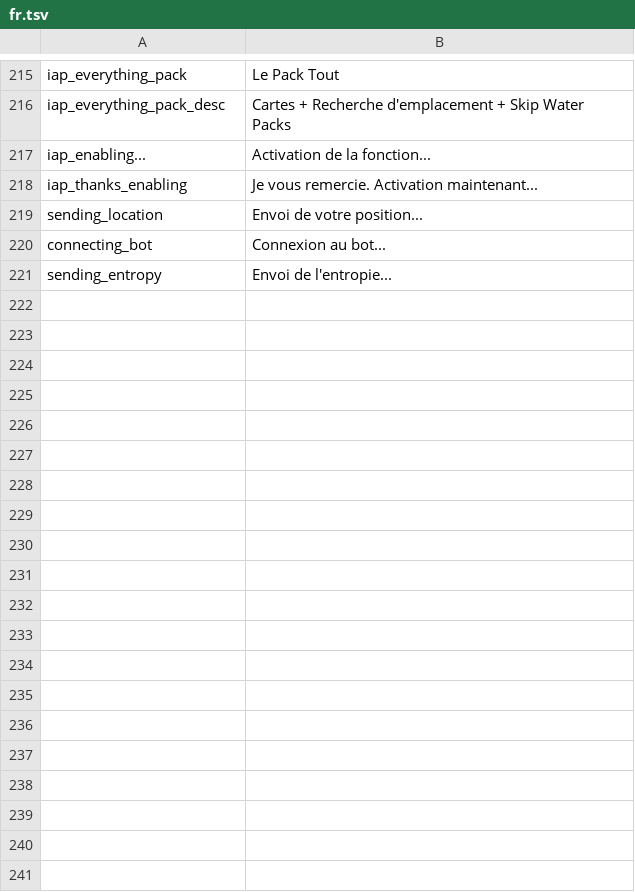
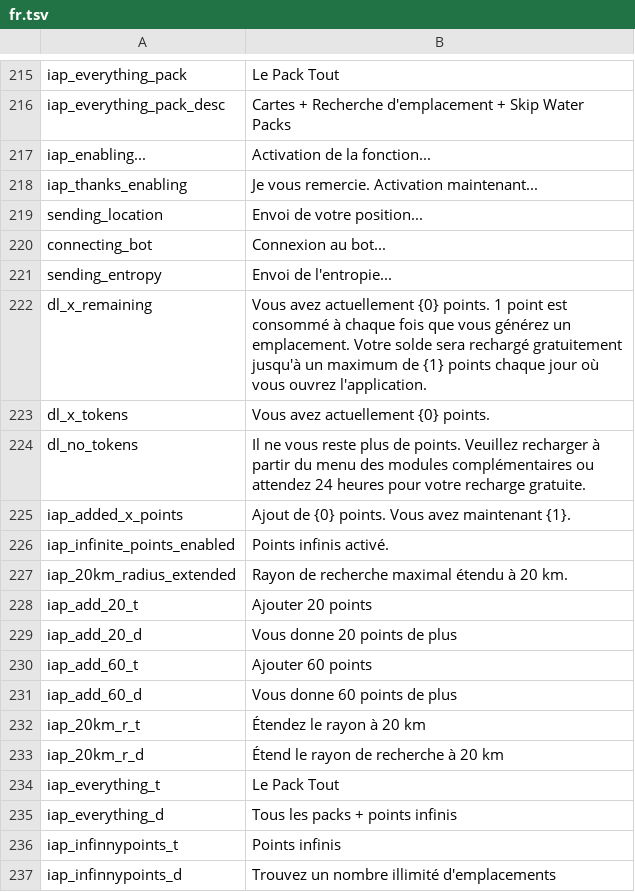
Before and after one commit to Wandering-Consciousness/VFatumbot, a TSV file: i18n/fr.tsv, drawn as a sheet; only a part is shown, gaps mark what is left out; the diff names each change by its address in the sheet, - before the commit and + after, or states it on an @@ line.

```diff
--- a/i18n/fr.tsv
+++ b/i18n/fr.tsv
+row 222: dl_x_remaining | Vous avez actuellement {0} points. 1 point est consommé à chaque fois que vous générez un emplacement. Votre solde sera rechargé gratuitement jusqu'à un maximum de {1} points chaque jour où vous ouvrez l'application.
+row 223: dl_x_tokens | Vous avez actuellement {0} points.
+row 224: dl_no_tokens | Il ne vous reste plus de points. Veuillez recharger à partir du menu des modules complémentaires ou attendez 24 heures pour votre recharge gratuite.
+row 225: iap_added_x_points | Ajout de {0} points. Vous avez maintenant {1}.
+row 226: iap_infinite_points_enabled | Points infinis activé.
+row 227: iap_20km_radius_extended | Rayon de recherche maximal étendu à 20 km.
+row 228: iap_add_20_t | Ajouter 20 points
+row 229: iap_add_20_d | Vous donne 20 points de plus
+row 230: iap_add_60_t | Ajouter 60 points
+row 231: iap_add_60_d | Vous donne 60 points de plus
+row 232: iap_20km_r_t | Étendez le rayon à 20 km
+row 233: iap_20km_r_d | Étend le rayon de recherche à 20 km
+row 234: iap_everything_t | Le Pack Tout
+row 235: iap_everything_d | Tous les packs + points infinis
+row 236: iap_infinnypoints_t | Points infinis
+row 237: iap_infinnypoints_d | Trouvez un nombre illimité d'emplacements
```
Also changed, not shown: i18n/de.tsv, i18n/ja.tsv, 9 other files.
